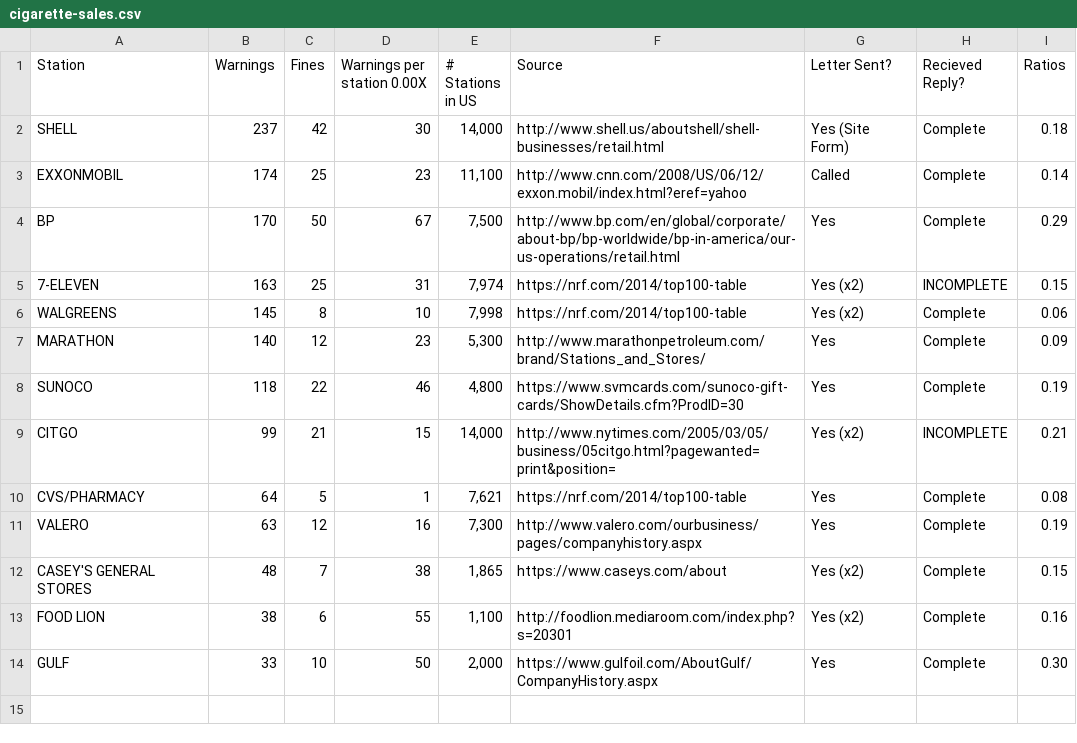
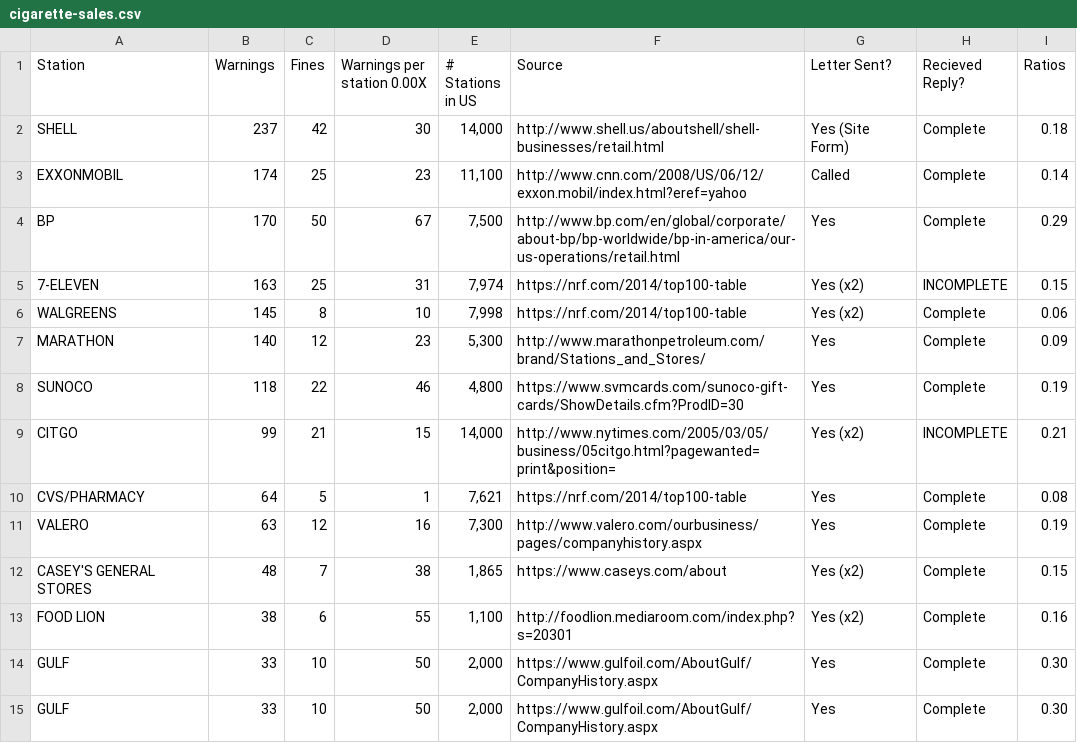
Before and after one commit to dataproofer/Dataproofer, a CSV file: sample-datasets/cigarette-sales.csv, drawn as a sheet.

```diff
--- a/sample-datasets/cigarette-sales.csv
+++ b/sample-datasets/cigarette-sales.csv
@@ -14 +14,2 @@ FOOD LION,38,6,55,"1,100",http://foodlion.mediaroom.com/index.php?s=20301,Yes (x
 GULF,33,10,50,"2,000",https://www.gulfoil.com/AboutGulf/CompanyHistory.aspx,Yes,Complete,0.30
+GULF,33,10,50,"2,000",https://www.gulfoil.com/AboutGulf/CompanyHistory.aspx,Yes,Complete,0.30
```
Also changed, not shown: 2 other files.
